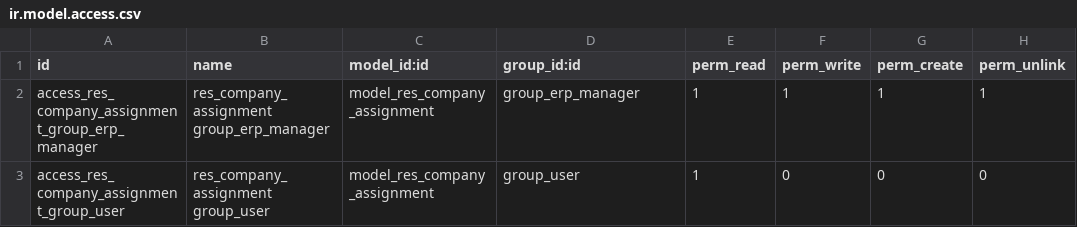
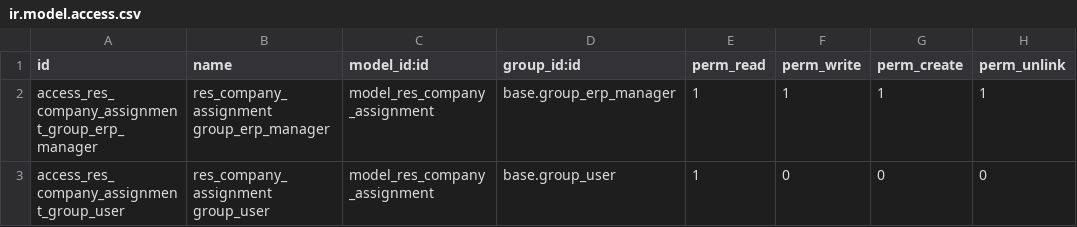
Before and after one commit to acsone/multi-company, a CSV file: base_multi_company/security/ir.model.access.csv, drawn as a sheet.

Commit message:
Add tests for abstract model & fix security

```diff
--- a/base_multi_company/security/ir.model.access.csv
+++ b/base_multi_company/security/ir.model.access.csv
@@ -1,3 +1,3 @@
 id,name,model_id:id,group_id:id,perm_read,perm_write,perm_create,perm_unlink
-access_res_company_assignment_group_erp_manager,res_company_assignment group_erp_manager,model_res_company_assignment,group_erp_manager,1,1,1,1
-access_res_company_assignment_group_user,res_company_assignment group_user,model_res_company_assignment,group_user,1,0,0,0
+access_res_company_assignment_group_erp_manager,res_company_assignment group_erp_manager,model_res_company_assignment,base.group_erp_manager,1,1,1,1
+access_res_company_assignment_group_user,res_company_assignment group_user,model_res_company_assignment,base.group_user,1,0,0,0
```
Also changed, not shown: 2 other files.
